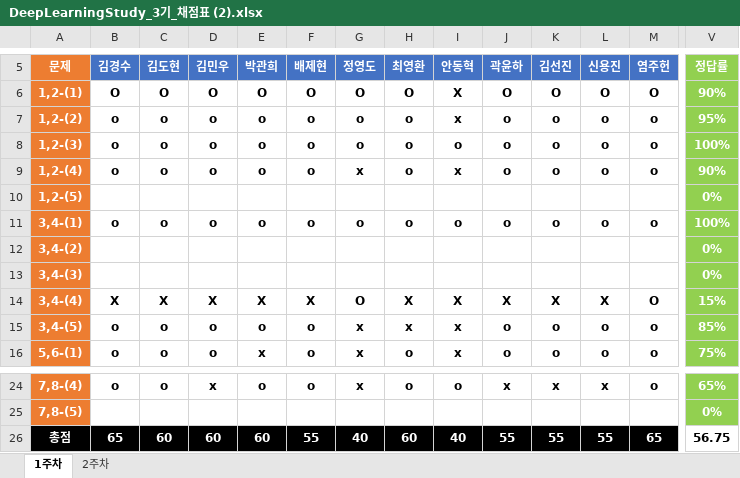
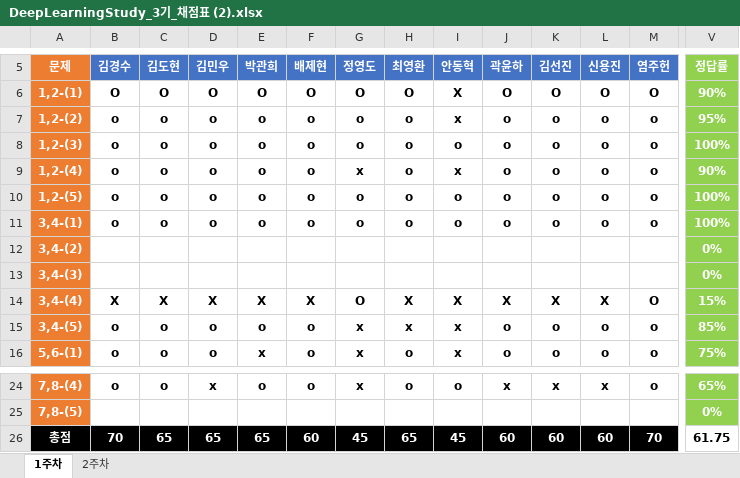
Before and after one commit to JoSihun/DeepLearningStudy, an Excel workbook: 03_TEST_DATA/DeepLearningStudy_3기_채점표 (2).xlsx, sheet 1주차, drawn as a sheet; only a part is shown, gaps mark what is left out; values as stored, in another font and other column widths than the file's, no borders; removed rows and columns are numbered as before the commit, all else as after; rows hold the shown columns only; the diff covers the shown part only; the diff names each change by its address in the sheet, - before the commit and + after, or states it on an @@ line.

```diff
--- a/03_TEST_DATA/DeepLearningStudy_3기_채점표 (2).xlsx (sheet 1주차)
+++ b/03_TEST_DATA/DeepLearningStudy_3기_채점표 (2).xlsx (sheet 1주차)
-row 10: 1,2-(5) |  |  |  |  |  |  |  |  |  |  |  |  | 0%
+row 10: 1,2-(5) | o | o | o | o | o | o | o | o | o | o | o | o | 100%
-B26 (김경수): 65
+B26 (김경수): 70
-C26 (김도현): 60
+C26 (김도현): 65
-D26 (김민우): 60
+D26 (김민우): 65
-E26 (박관희): 60
+E26 (박관희): 65
-F26 (배제현): 55
+F26 (배제현): 60
-G26 (정영도): 40
+G26 (정영도): 45
-H26 (최영환): 60
+H26 (최영환): 65
-I26 (안동혁): 40
+I26 (안동혁): 45
-J26 (곽윤하): 55
+J26 (곽윤하): 60
-K26 (김선진): 55
+K26 (김선진): 60
-L26 (신용진): 55
+L26 (신용진): 60
-M26 (염주헌): 65
+M26 (염주헌): 70
-V26 (정답률): 56.75
+V26 (정답률): 61.75
```
Also changed, not shown: 8 edited cells elsewhere in this sheet.
